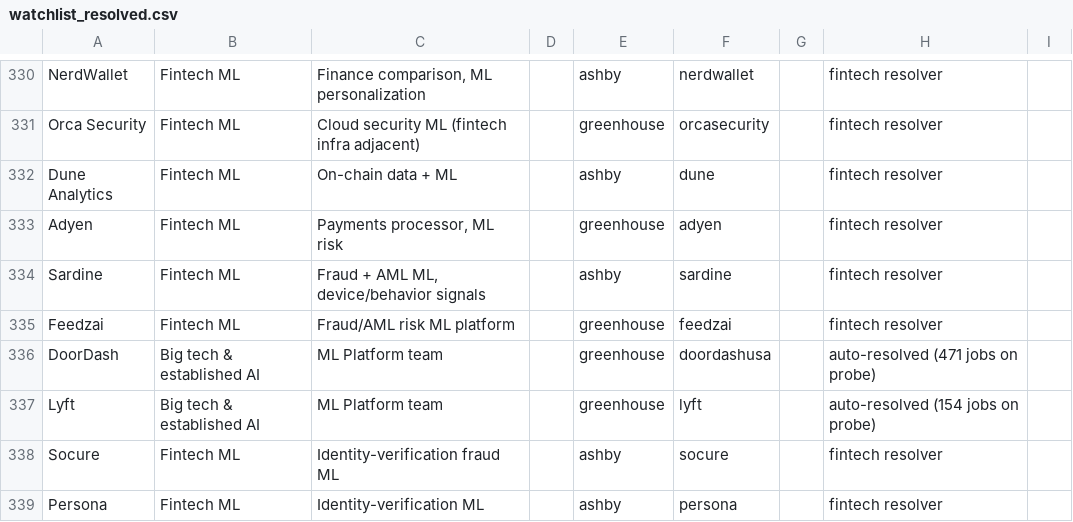
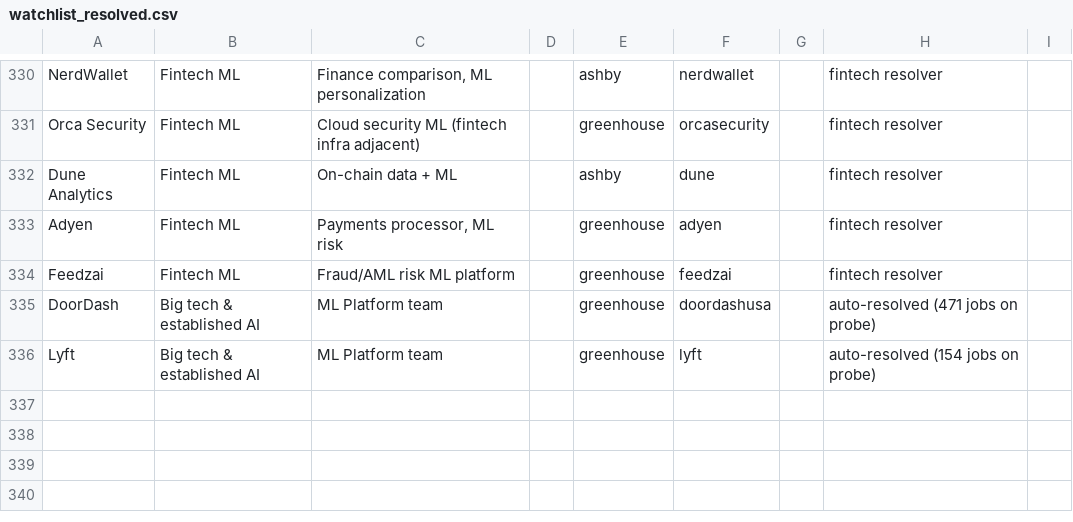
Before and after one commit to Sandeep5500/kraven, a CSV file: watchlist_resolved.csv, drawn as a sheet; only a part is shown, gaps mark what is left out; the diff names each change by its address in the sheet, - before the commit and + after, or states it on an @@ line.

```diff
--- a/watchlist_resolved.csv
+++ b/watchlist_resolved.csv
-row 334: Sardine | Fintech ML | Fraud + AML ML, device/behavior signals |  | ashby | sardine |  | fintech resolver
-row 338: Socure | Fintech ML | Identity-verification fraud ML |  | ashby | socure |  | fintech resolver
-row 339: Persona | Fintech ML | Identity-verification ML |  | ashby | persona |  | fintech resolver
```
